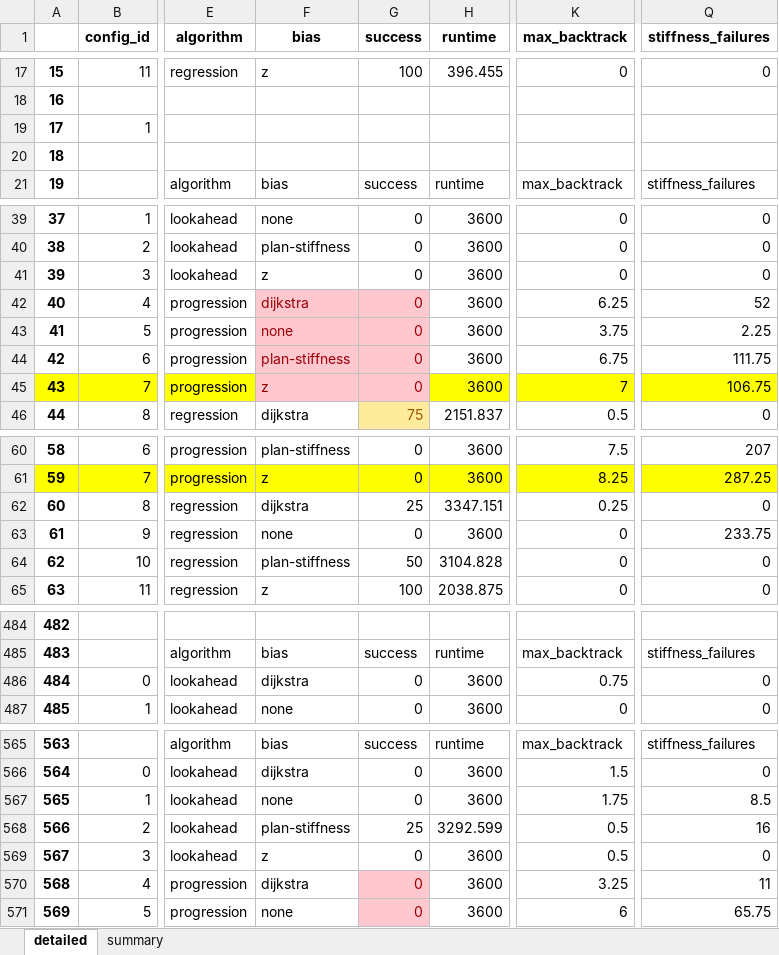
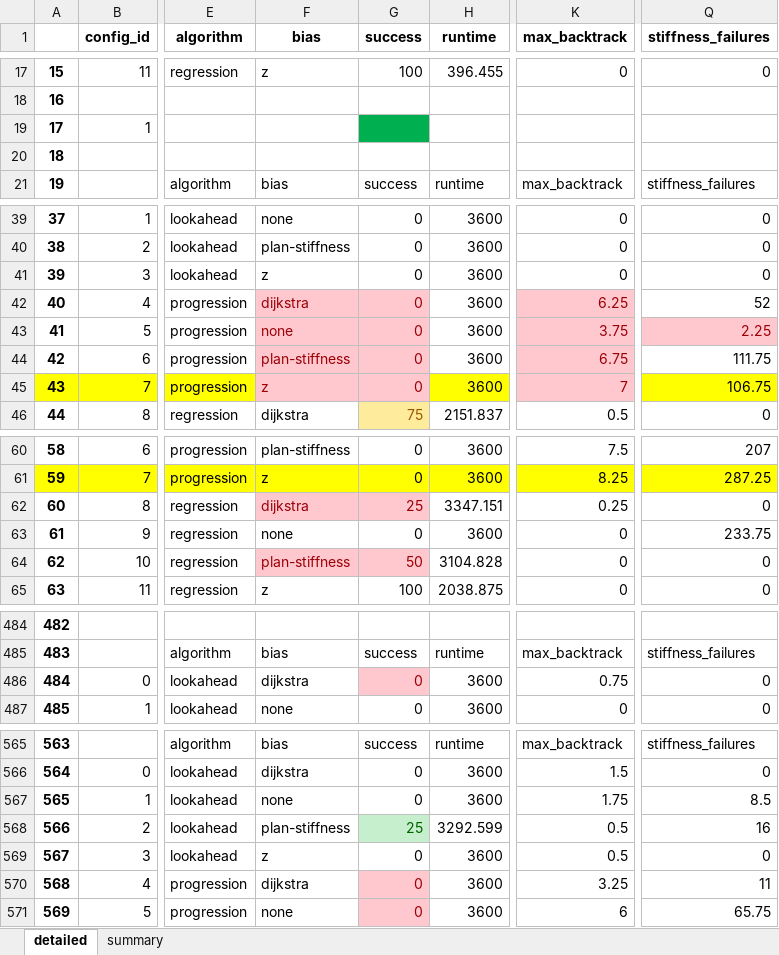
Before and after one commit to caelan/pb-construction, an Excel workbook: experiments/20-01-22_15-22-34_all-cons.xlsx, sheet detailed, drawn as a sheet; only a part is shown, gaps mark what is left out; values as stored, in another font and other column widths than the file's, no borders; the diff covers the shown part only; the diff names each change by its address in the sheet, - before the commit and + after, or states it on an @@ line.

```diff
--- a/experiments/20-01-22_15-22-34_all-cons.xlsx (sheet detailed)
+++ b/experiments/20-01-22_15-22-34_all-cons.xlsx (sheet detailed)
-G19 fill: none
+G19 fill: #00B050
-K42:K44 fill: none
+K42:K44 fill: #FFC7CE
-K42:K45 text colour: black
+K42:K45 text colour: #9C0006
@@ Q43 fill: none → #FFC7CE, text colour: black → #9C0006 @@
-K45 fill: #FFFF00
+K45 fill: #FFC7CE
@@ F62:G62 fill: none → #FFC7CE, text colour: black → #9C0006 @@
@@ F64:G64 fill: none → #FFC7CE, text colour: black → #9C0006 @@
@@ G486 fill: none → #FFC7CE, text colour: black → #9C0006 @@
@@ G568 fill: none → #C6EFCE, text colour: black → #006100 @@
```
Also changed, not shown: cell formats elsewhere in this sheet, 19 other files.
